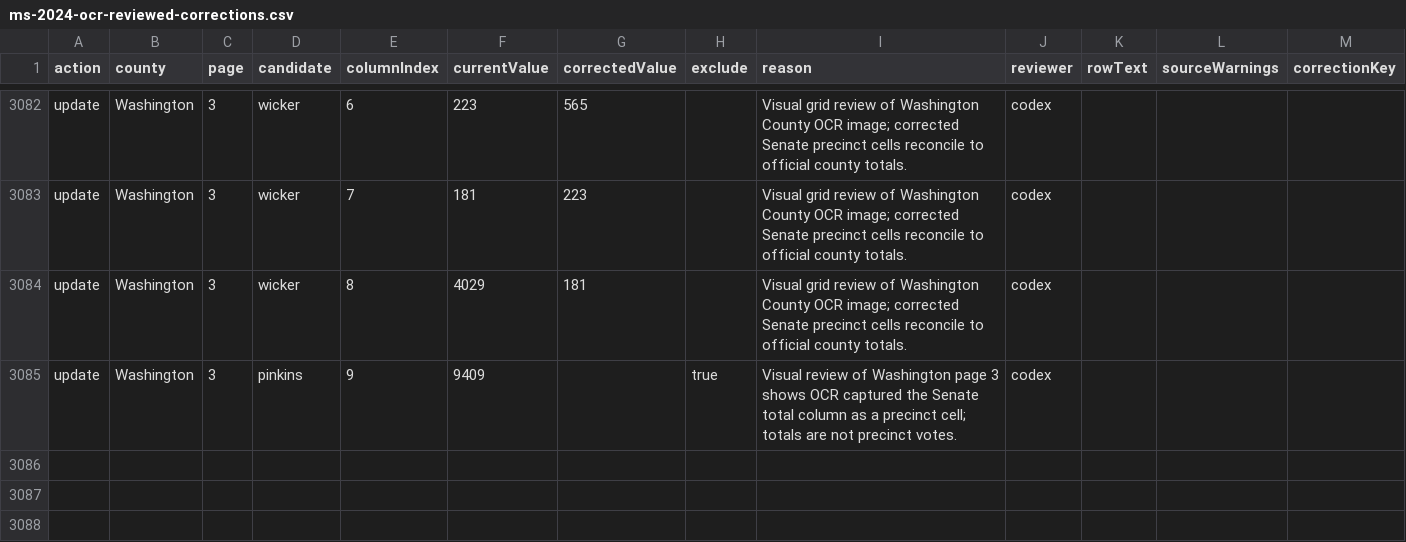
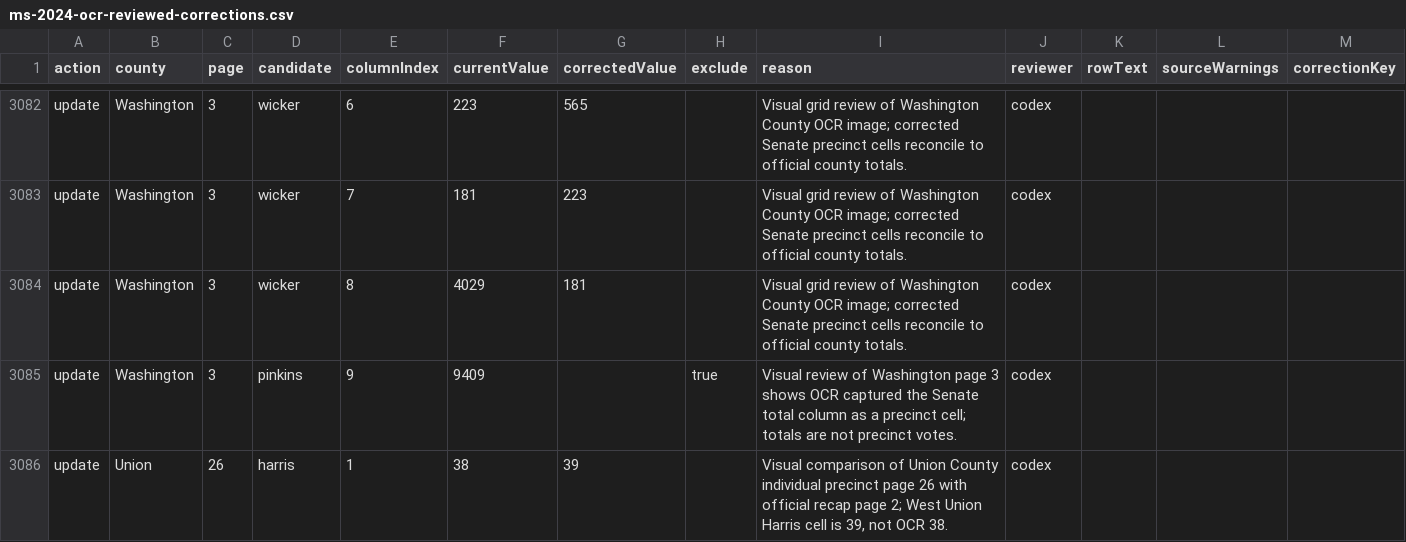
Before and after one commit to Camreyn/civicresultmaps, a CSV file: data/ms-2024-ocr-reviewed-corrections.csv, drawn as a sheet; only a part is shown, gaps mark what is left out; the diff names each change by its address in the sheet, - before the commit and + after, or states it on an @@ line.

Commit message:
Add Union Mississippi OCR source override

```diff
--- a/data/ms-2024-ocr-reviewed-corrections.csv
+++ b/data/ms-2024-ocr-reviewed-corrections.csv
+row 3086: update | Union | 26 | harris | 1 | 38 | 39 |  | Visual comparison of Union County individual precinct page 26 with official recap page 2; West Union Harris cell is 39, not OCR 38. | codex
```
Also changed, not shown: 2 other files.
